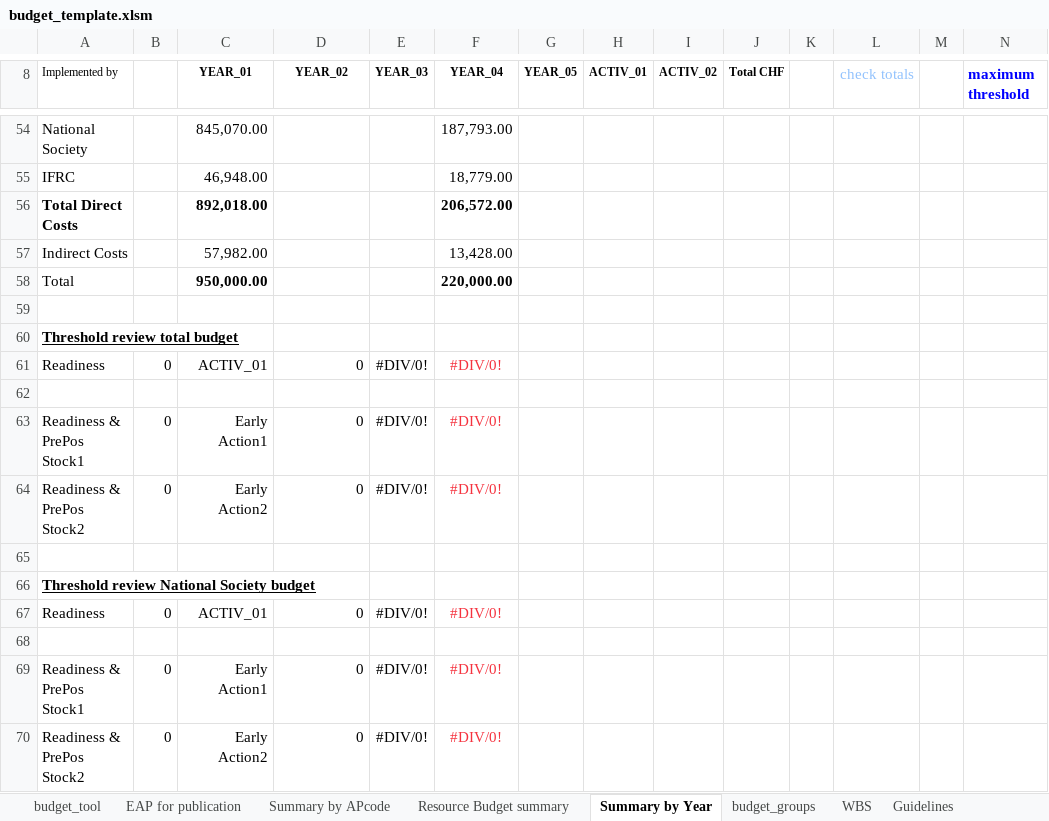
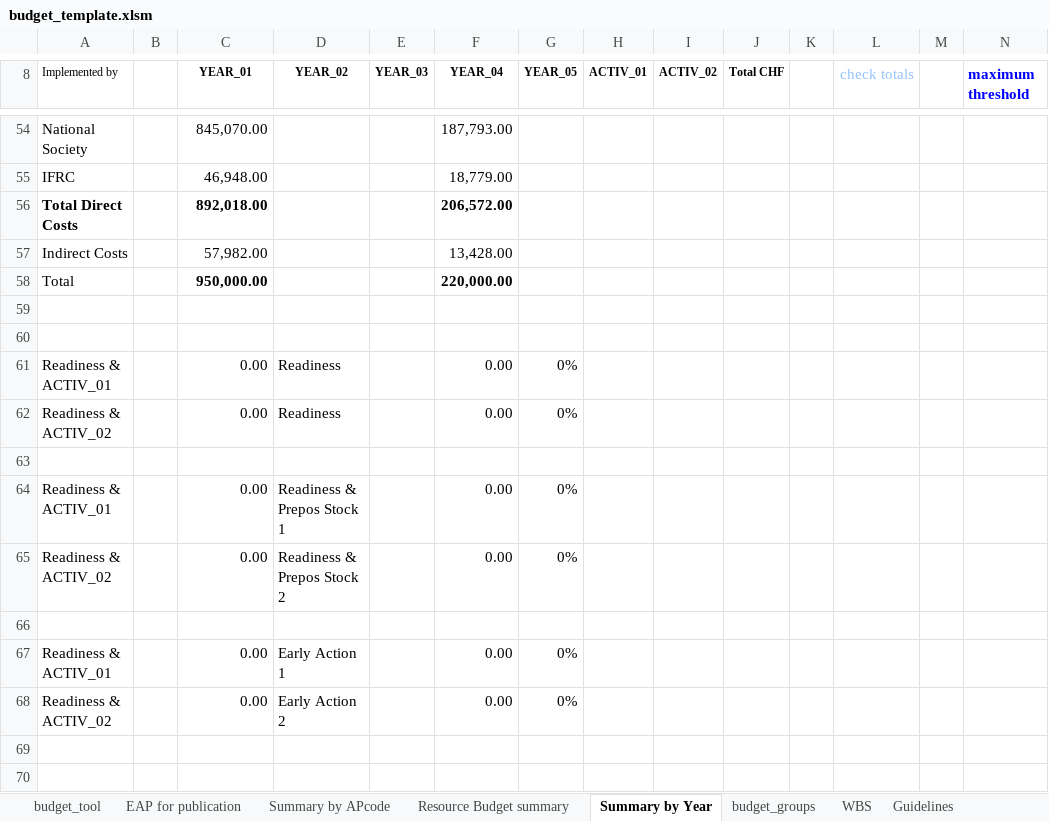
Before and after one commit to IFRCGo/go-api, an Excel workbook: go-static/files/eap/budget_template.xlsm, sheet Summary by Year, drawn as a sheet; only a part is shown, gaps mark what is left out; values as stored, in another font and other column widths than the file's, no borders; charts and pictures and conditional formats not drawn; removed rows and columns are numbered as before the commit, all else as after; rows hold the shown columns only; the diff covers the shown part only; the diff names each change by its address in the sheet, - before the commit and + after, or states it on an @@ line.

Commit message:
chore(eap): upload new eap budget template file

```diff
--- a/go-static/files/eap/budget_template.xlsm (sheet Summary by Year)
+++ b/go-static/files/eap/budget_template.xlsm (sheet Summary by Year)
-row 60: Threshold review total budget
-row 61: Readiness | 0 | ACTIV_01 | 0 | #DIV/0! | #DIV/0!
-row 63: Readiness & PrePos Stock1 | 0 | Early Action1 | 0 | #DIV/0! | #DIV/0!
-row 64: Readiness & PrePos Stock2 | 0 | Early Action2 | 0 | #DIV/0! | #DIV/0!
+row 61: Readiness & ACTIV_01 |  | 0.00 | Readiness |  | 0.00 | 0%
+row 62: Readiness & ACTIV_02 |  | 0.00 | Readiness |  | 0.00 | 0%
-row 66: Threshold review National Society budget
-row 67: Readiness | 0 | ACTIV_01 | 0 | #DIV/0! | #DIV/0!
+row 64: Readiness & ACTIV_01 |  | 0.00 | Readiness & Prepos Stock 1 |  | 0.00 | 0%
+row 65: Readiness & ACTIV_02 |  | 0.00 | Readiness & Prepos Stock 2 |  | 0.00 | 0%
-row 69: Readiness & PrePos Stock1 | 0 | Early Action1 | 0 | #DIV/0! | #DIV/0!
-row 70: Readiness & PrePos Stock2 | 0 | Early Action2 | 0 | #DIV/0! | #DIV/0!
+row 67: Readiness & ACTIV_01 |  | 0.00 | Early Action 1 |  | 0.00 | 0%
+row 68: Readiness & ACTIV_02 |  | 0.00 | Early Action 2 |  | 0.00 | 0%
```
Also changed, not shown: 34 edited cells elsewhere in this sheet, sheet Guidelines, sheet budget_tool, sheet EAP for publication, sheet Resource Budget summary, sheet Summary by APcode, sheet WBS, 1 other file.
